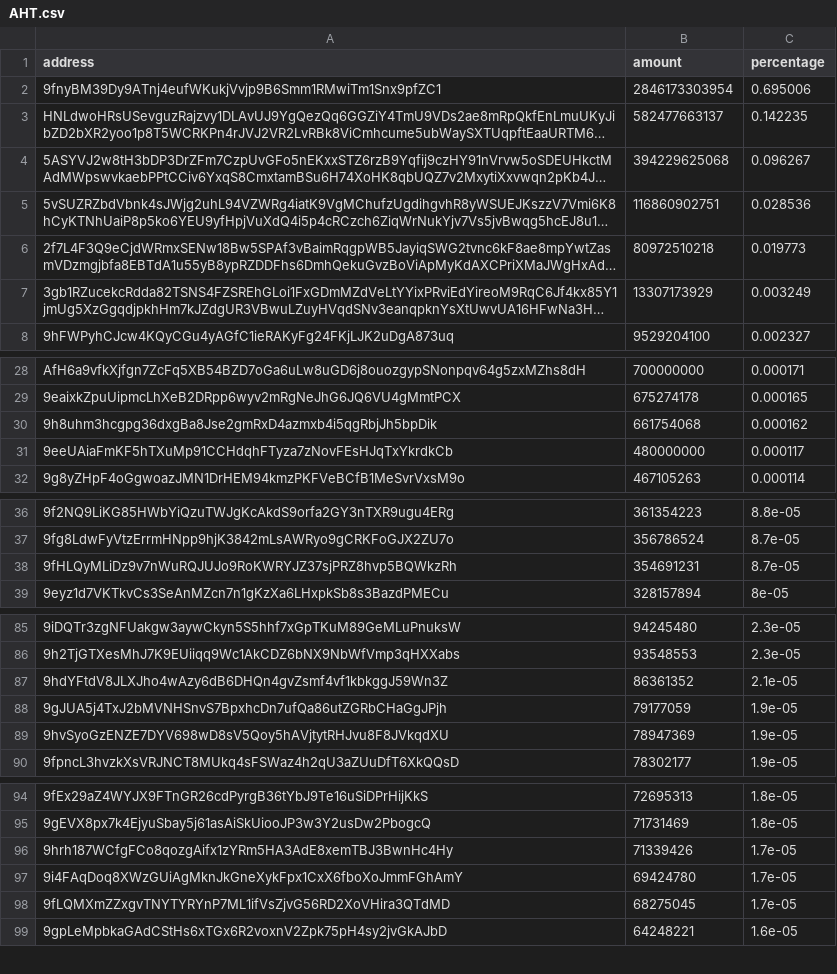
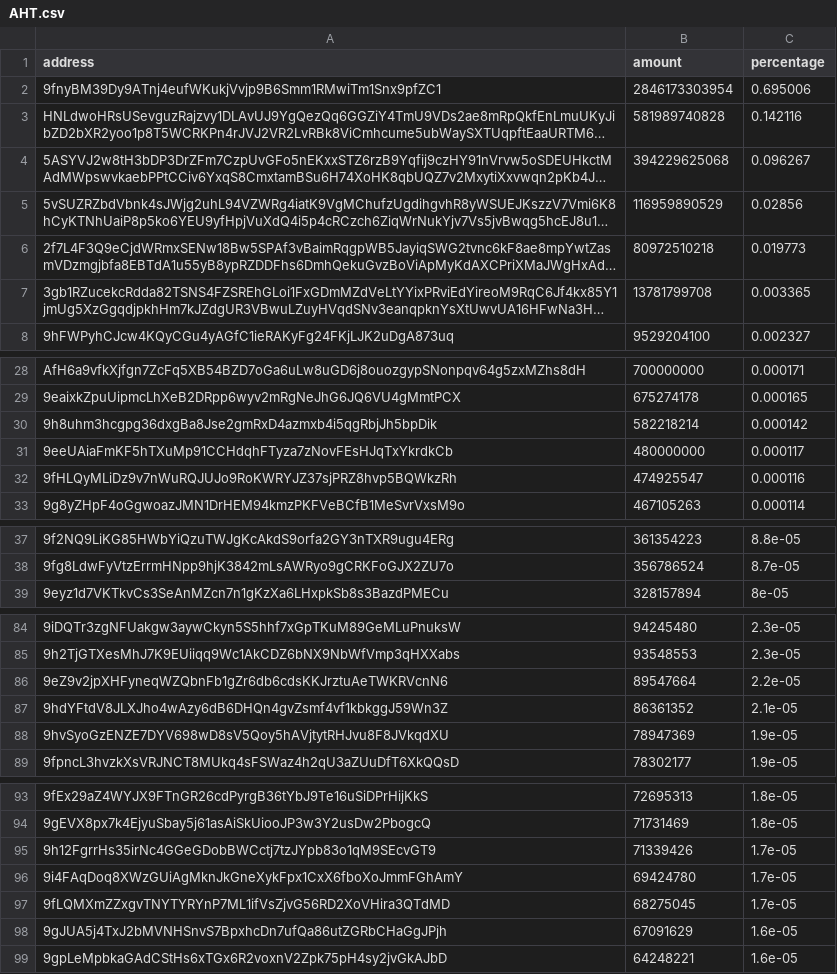
Before and after one commit to babygrenade/ergo-tokenautics, a CSV file: data/AHT.csv, drawn as a sheet; only a part is shown, gaps mark what is left out; long unchanged cells end in …; removed rows and columns are numbered as before the commit, all else as after; the diff covers the shown part only; the diff names each change by its address in the sheet, - before the commit and + after, or states it on an @@ line.

```diff
--- a/data/AHT.csv
+++ b/data/AHT.csv
-B3 (amount): 582477663137
+B3 (amount): 581989740828
-C3 (percentage): 0.142235
+C3 (percentage): 0.142116
-B5 (amount): 116860902751
+B5 (amount): 116959890529
-C5 (percentage): 0.028536
+C5 (percentage): 0.02856
-B7 (amount): 13307173929
+B7 (amount): 13781799708
-C7 (percentage): 0.003249
+C7 (percentage): 0.003365
-B30 (amount): 661754068
+B30 (amount): 582218214
-C30 (percentage): 0.000162
+C30 (percentage): 0.000142
+row 32: 9fHLQyMLiDz9v7nWuRQJUJo9RoKWRYJZ37sjPRZ8hvp5BQWkzRh | 474925547 | 0.000116
-row 38: 9fHLQyMLiDz9v7nWuRQJUJo9RoKWRYJZ37sjPRZ8hvp5BQWkzRh | 354691231 | 8.7e-05
+row 86: 9eZ9v2jpXHFyneqWZQbnFb1gZr6db6cdsKKJrztuAeTWKRVcnN6 | 89547664 | 2.2e-05
-row 88: 9gJUA5j4TxJ2bMVNHSnvS7BpxhcDn7ufQa86utZGRbCHaGgJPjh | 79177059 | 1.9e-05
-A95 (address): 9hrh187WCfgFCo8qozgAifx1zYRm5HA3AdE8xemTBJ3BwnHc4Hy
+A95 (address): 9h12FgrrHs35irNc4GGeGDobBWCctj7tzJYpb83o1qM9SEcvGT9
+row 98: 9gJUA5j4TxJ2bMVNHSnvS7BpxhcDn7ufQa86utZGRbCHaGgJPjh | 67091629 | 1.6e-05
```
Also changed, not shown: 2 removed rows, 3 moved rows and 2 edited cells elsewhere in this file, data/COMET.csv, data/CYPX.csv, 18 other files.
